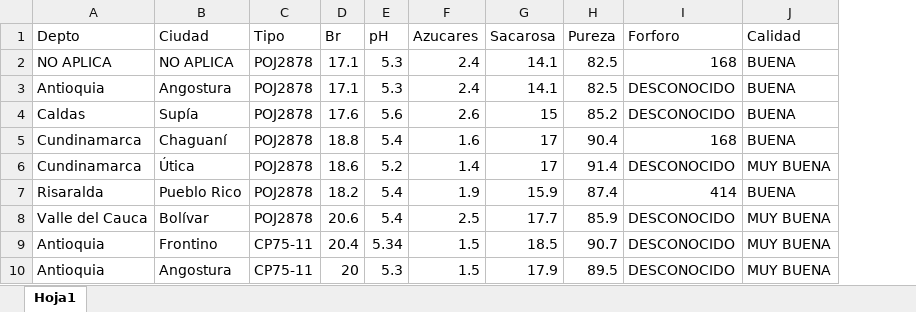
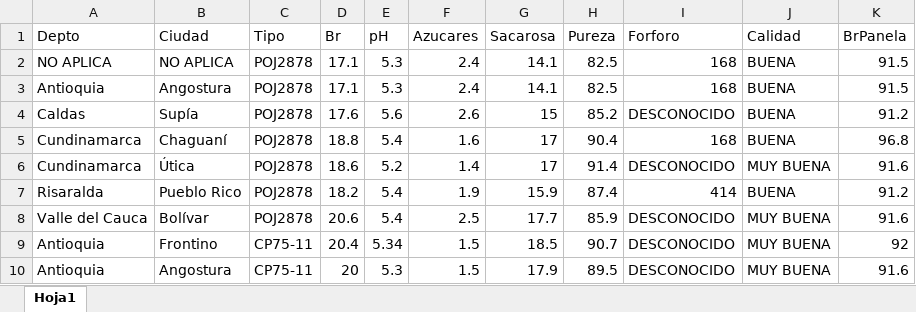
Before and after one commit to HenryHdez/Sistema_Experto, an Excel workbook: Aplicacion_Sistema_Experto/Sitio_WEB/Variedades.xlsx, sheet Hoja1, drawn as a sheet; only a part is shown; values as stored, in another font and other column widths than the file's, no borders; the diff names each change by its address in the sheet, - before the commit and + after, or states it on an @@ line.

```diff
--- a/Aplicacion_Sistema_Experto/Sitio_WEB/Variedades.xlsx (sheet Hoja1)
+++ b/Aplicacion_Sistema_Experto/Sitio_WEB/Variedades.xlsx (sheet Hoja1)
+column K (BrPanela), rows 2-10: 91.5 | 91.5 | 91.2 | 96.8 | 91.6 | 91.2 | 91.6 | 92 | 91.6
-I3 (Forforo): DESCONOCIDO
+I3 (Forforo): 168
```
Also changed, not shown: 26 other files.
